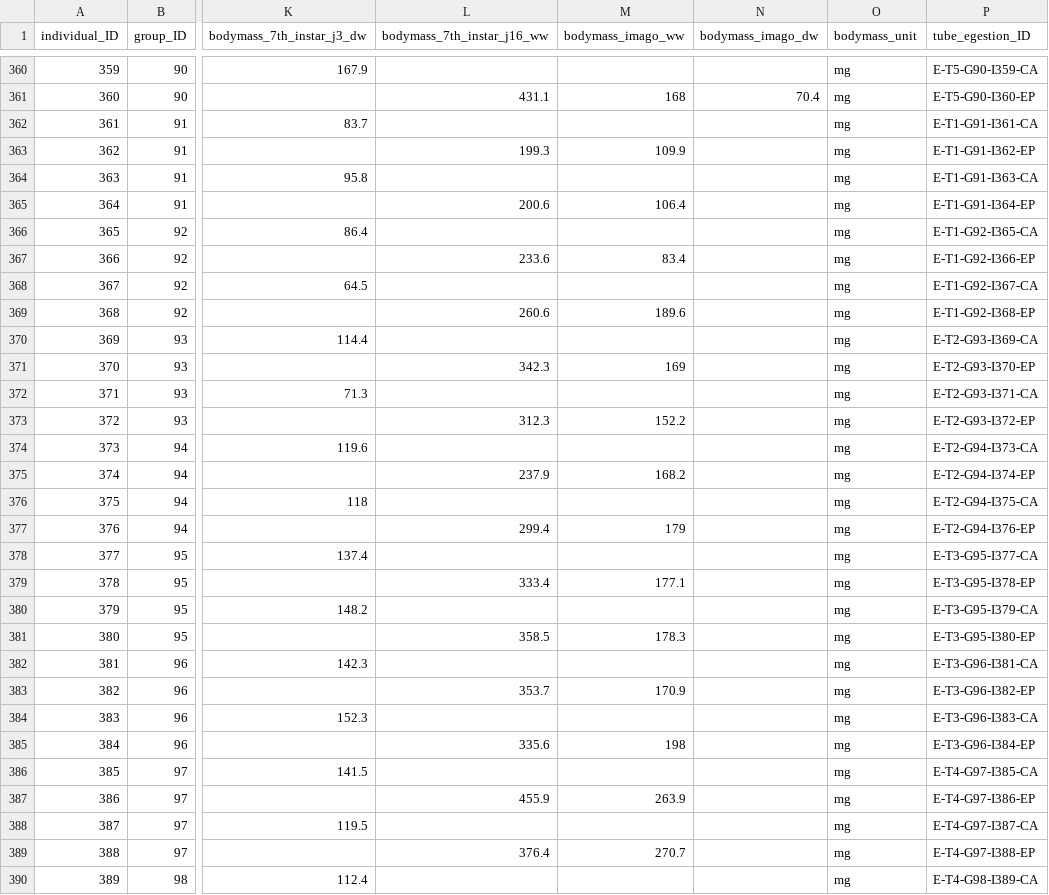
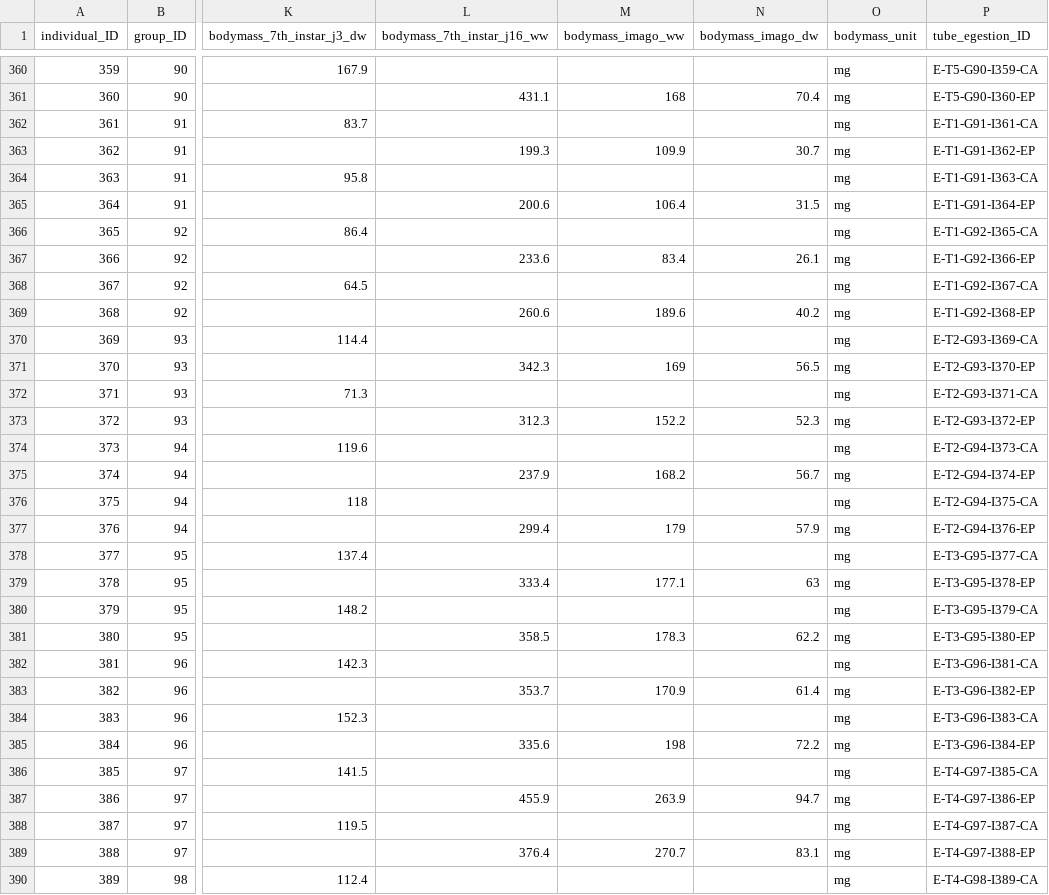
Before and after one commit to samuelcharberet/intake_rate_experiment, a CSV file: 1_data/data_irn_individuals.csv, drawn as a sheet; only a part is shown, gaps mark what is left out; the diff covers the shown part only; the diff names each change by its address in the sheet, - before the commit and + after, or states it on an @@ line.

Commit message:
added imagines 362-400 dry weight bodymass

```diff
--- a/1_data/data_irn_individuals.csv
+++ b/1_data/data_irn_individuals.csv
-N363 (bodymass_imago_dw): (empty)
+N363 (bodymass_imago_dw): 30.7
-N365 (bodymass_imago_dw): (empty)
+N365 (bodymass_imago_dw): 31.5
-N367 (bodymass_imago_dw): (empty)
+N367 (bodymass_imago_dw): 26.1
-N369 (bodymass_imago_dw): (empty)
+N369 (bodymass_imago_dw): 40.2
-N371 (bodymass_imago_dw): (empty)
+N371 (bodymass_imago_dw): 56.5
-N373 (bodymass_imago_dw): (empty)
+N373 (bodymass_imago_dw): 52.3
-N375 (bodymass_imago_dw): (empty)
+N375 (bodymass_imago_dw): 56.7
-N377 (bodymass_imago_dw): (empty)
+N377 (bodymass_imago_dw): 57.9
-N379 (bodymass_imago_dw): (empty)
+N379 (bodymass_imago_dw): 63
-N381 (bodymass_imago_dw): (empty)
+N381 (bodymass_imago_dw): 62.2
-N383 (bodymass_imago_dw): (empty)
+N383 (bodymass_imago_dw): 61.4
-N385 (bodymass_imago_dw): (empty)
+N385 (bodymass_imago_dw): 72.2
-N387 (bodymass_imago_dw): (empty)
+N387 (bodymass_imago_dw): 94.7
-N389 (bodymass_imago_dw): (empty)
+N389 (bodymass_imago_dw): 83.1
```
Also changed, not shown: 6 edited cells elsewhere in this file, 7 other files.
